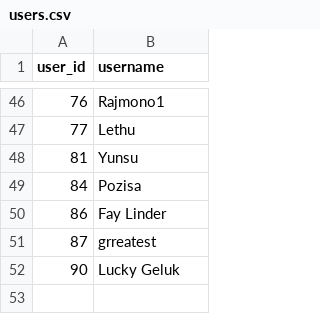
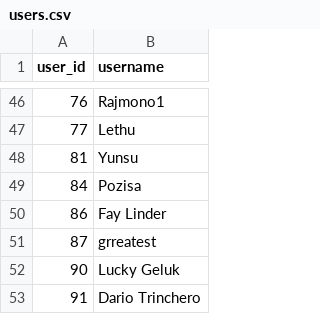
Before and after one commit to IsiXhosa-click/database, a CSV file: users.csv, drawn as a sheet; only a part is shown, gaps mark what is left out; the diff names each change by its address in the sheet, - before the commit and + after, or states it on an @@ line.

Commit message:
Daily backup for 2025-03-10 > > on-behalf-of: @IsiXhosa-click <restiosondev@gmail.com>

```diff
--- a/users.csv
+++ b/users.csv
+row 53: 91 | Dario Trinchero
```
